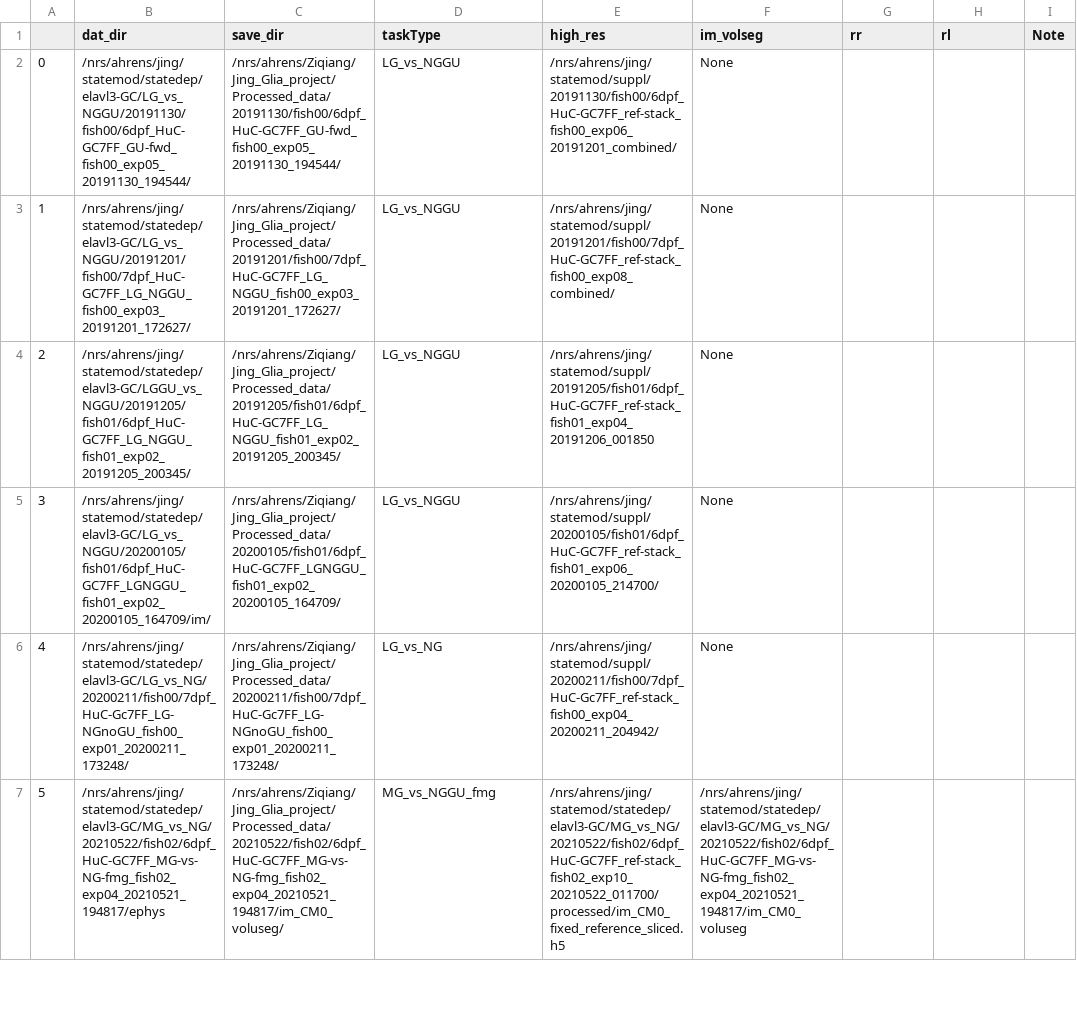
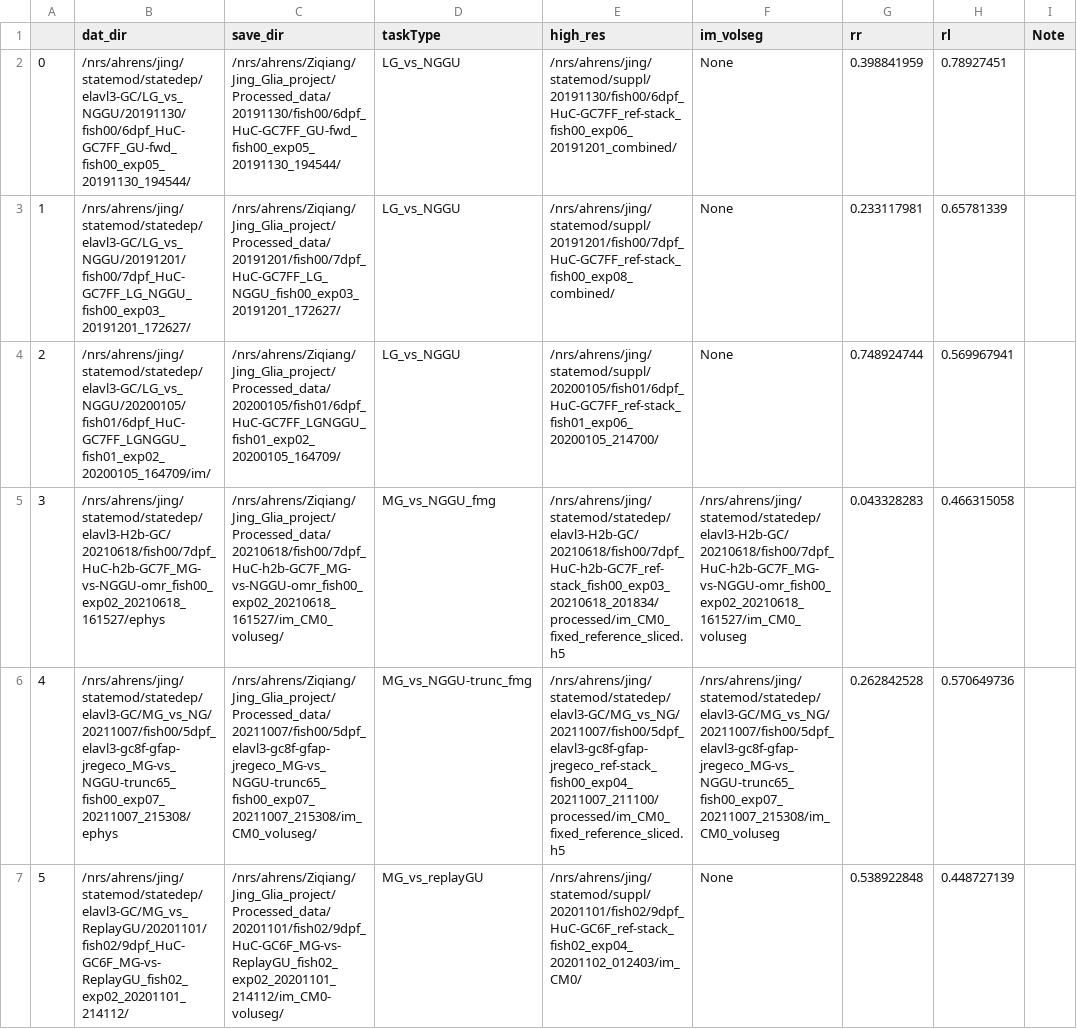
Before and after one commit to zqwei/Glia_analysis, a CSV file: Datalists/data_list_in_analysis_neuron_v0.csv, drawn as a sheet; only a part is shown; the diff covers the shown part only; the diff names each change by its address in the sheet, - before the commit and + after, or states it on an @@ line.

```diff
--- a/Datalists/data_list_in_analysis_neuron_v0.csv
+++ b/Datalists/data_list_in_analysis_neuron_v0.csv
-G2 (rr): (empty)
+G2 (rr): 0.398841959
-H2 (rl): (empty)
+H2 (rl): 0.78927451
-G3 (rr): (empty)
+G3 (rr): 0.233117981
-H3 (rl): (empty)
+H3 (rl): 0.65781339
-B4 (dat_dir): /nrs/ahrens/jing/statemod/statedep/elavl3-GC/LGGU_vs_NGGU/20191205/fish01/6dpf_HuC-GC7FF_LG_NGGU_fish01_exp02_20191205_200345/
+B4 (dat_dir): /nrs/ahrens/jing/statemod/statedep/elavl3-GC/LG_vs_NGGU/20200105/fish01/6dpf_HuC-GC7FF_LGNGGU_fish01_exp02_20200105_164709/im/
-C4 (save_dir): /nrs/ahrens/Ziqiang/Jing_Glia_project/Processed_data/20191205/fish01/6dpf_HuC-GC7FF_LG_NGGU_fish01_exp02_20191205_200345/
+C4 (save_dir): /nrs/ahrens/Ziqiang/Jing_Glia_project/Processed_data/20200105/fish01/6dpf_HuC-GC7FF_LGNGGU_fish01_exp02_20200105_164709/
-E4 (high_res): /nrs/ahrens/jing/statemod/suppl/20191205/fish01/6dpf_HuC-GC7FF_ref-stack_fish01_exp04_20191206_001850
+E4 (high_res): /nrs/ahrens/jing/statemod/suppl/20200105/fish01/6dpf_HuC-GC7FF_ref-stack_fish01_exp06_20200105_214700/
-G4 (rr): (empty)
+G4 (rr): 0.748924744
-H4 (rl): (empty)
+H4 (rl): 0.569967941
-B5 (dat_dir): /nrs/ahrens/jing/statemod/statedep/elavl3-GC/LG_vs_NGGU/20200105/fish01/6dpf_HuC-GC7FF_LGNGGU_fish01_exp02_20200105_164709/im/
+B5 (dat_dir): /nrs/ahrens/jing/statemod/statedep/elavl3-H2b-GC/20210618/fish00/7dpf_HuC-h2b-GC7F_MG-vs-NGGU-omr_fish00_exp02_20210618_161527/ephys
-C5 (save_dir): /nrs/ahrens/Ziqiang/Jing_Glia_project/Processed_data/20200105/fish01/6dpf_HuC-GC7FF_LGNGGU_fish01_exp02_20200105_164709/
+C5 (save_dir): /nrs/ahrens/Ziqiang/Jing_Glia_project/Processed_data/20210618/fish00/7dpf_HuC-h2b-GC7F_MG-vs-NGGU-omr_fish00_exp02_20210618_161527/im_CM0_voluseg/
-D5 (taskType): LG_vs_NGGU
+D5 (taskType): MG_vs_NGGU_fmg
-E5 (high_res): /nrs/ahrens/jing/statemod/suppl/20200105/fish01/6dpf_HuC-GC7FF_ref-stack_fish01_exp06_20200105_214700/
+E5 (high_res): /nrs/ahrens/jing/statemod/statedep/elavl3-H2b-GC/20210618/fish00/7dpf_HuC-h2b-GC7F_ref-stack_fish00_exp03_20210618_201834/processed/im_CM0_fixed_reference_sliced.h5
-F5 (im_volseg): None
+F5 (im_volseg): /nrs/ahrens/jing/statemod/statedep/elavl3-H2b-GC/20210618/fish00/7dpf_HuC-h2b-GC7F_MG-vs-NGGU-omr_fish00_exp02_20210618_161527/im_CM0_voluseg
-G5 (rr): (empty)
+G5 (rr): 0.043328283
-H5 (rl): (empty)
+H5 (rl): 0.466315058
-B6 (dat_dir): /nrs/ahrens/jing/statemod/statedep/elavl3-GC/LG_vs_NG/20200211/fish00/7dpf_HuC-Gc7FF_LG-NGnoGU_fish00_exp01_20200211_173248/
+B6 (dat_dir): /nrs/ahrens/jing/statemod/statedep/elavl3-GC/MG_vs_NG/20211007/fish00/5dpf_elavl3-gc8f-gfap-jregeco_MG-vs_NGGU-trunc65_fish00_exp07_20211007_215308/ephys
-C6 (save_dir): /nrs/ahrens/Ziqiang/Jing_Glia_project/Processed_data/20200211/fish00/7dpf_HuC-Gc7FF_LG-NGnoGU_fish00_exp01_20200211_173248/
+C6 (save_dir): /nrs/ahrens/Ziqiang/Jing_Glia_project/Processed_data/20211007/fish00/5dpf_elavl3-gc8f-gfap-jregeco_MG-vs_NGGU-trunc65_fish00_exp07_20211007_215308/im_CM0_voluseg/
-D6 (taskType): LG_vs_NG
+D6 (taskType): MG_vs_NGGU-trunc_fmg
-E6 (high_res): /nrs/ahrens/jing/statemod/suppl/20200211/fish00/7dpf_HuC-Gc7FF_ref-stack_fish00_exp04_20200211_204942/
+E6 (high_res): /nrs/ahrens/jing/statemod/statedep/elavl3-GC/MG_vs_NG/20211007/fish00/5dpf_elavl3-gc8f-gfap-jregeco_ref-stack_fish00_exp04_20211007_211100/processed/im_CM0_fixed_reference_sliced.h5
-F6 (im_volseg): None
+F6 (im_volseg): /nrs/ahrens/jing/statemod/statedep/elavl3-GC/MG_vs_NG/20211007/fish00/5dpf_elavl3-gc8f-gfap-jregeco_MG-vs_NGGU-trunc65_fish00_exp07_20211007_215308/im_CM0_voluseg
-G6 (rr): (empty)
+G6 (rr): 0.262842528
-H6 (rl): (empty)
+H6 (rl): 0.570649736
-B7 (dat_dir): /nrs/ahrens/jing/statemod/statedep/elavl3-GC/MG_vs_NG/20210522/fish02/6dpf_HuC-GC7FF_MG-vs-NG-fmg_fish02_exp04_20210521_194817/ephys
+B7 (dat_dir): /nrs/ahrens/jing/statemod/statedep/elavl3-GC/MG_vs_ReplayGU/20201101/fish02/9dpf_HuC-GC6F_MG-vs-ReplayGU_fish02_exp02_20201101_214112/
-C7 (save_dir): /nrs/ahrens/Ziqiang/Jing_Glia_project/Processed_data/20210522/fish02/6dpf_HuC-GC7FF_MG-vs-NG-fmg_fish02_exp04_20210521_194817/im_CM0_voluseg/
+C7 (save_dir): /nrs/ahrens/Ziqiang/Jing_Glia_project/Processed_data/20201101/fish02/9dpf_HuC-GC6F_MG-vs-ReplayGU_fish02_exp02_20201101_214112/im_CM0-voluseg/
-D7 (taskType): MG_vs_NGGU_fmg
+D7 (taskType): MG_vs_replayGU
-E7 (high_res): /nrs/ahrens/jing/statemod/statedep/elavl3-GC/MG_vs_NG/20210522/fish02/6dpf_HuC-GC7FF_ref-stack_fish02_exp10_20210522_011700/processed/im_CM0_fixed_reference_sliced.h5
+E7 (high_res): /nrs/ahrens/jing/statemod/suppl/20201101/fish02/9dpf_HuC-GC6F_ref-stack_fish02_exp04_20201102_012403/im_CM0/
-F7 (im_volseg): /nrs/ahrens/jing/statemod/statedep/elavl3-GC/MG_vs_NG/20210522/fish02/6dpf_HuC-GC7FF_MG-vs-NG-fmg_fish02_exp04_20210521_194817/im_CM0_voluseg
+F7 (im_volseg): None
-G7 (rr): (empty)
+G7 (rr): 0.538922848
-H7 (rl): (empty)
+H7 (rl): 0.448727139
```
Also changed, not shown: 99 edited cells elsewhere in this file, Datalists/data_list_in_analysis_slimmed_v4.csv, 4 other files.
